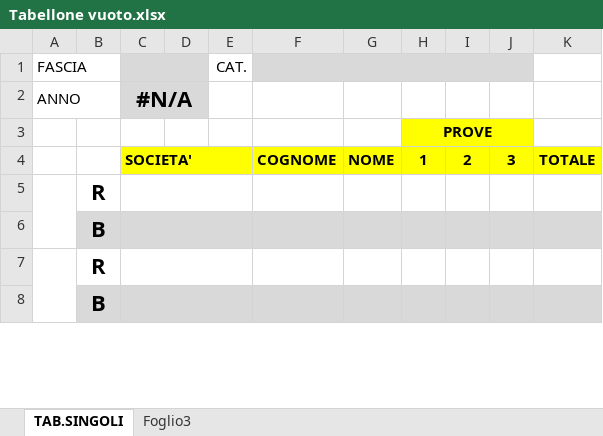
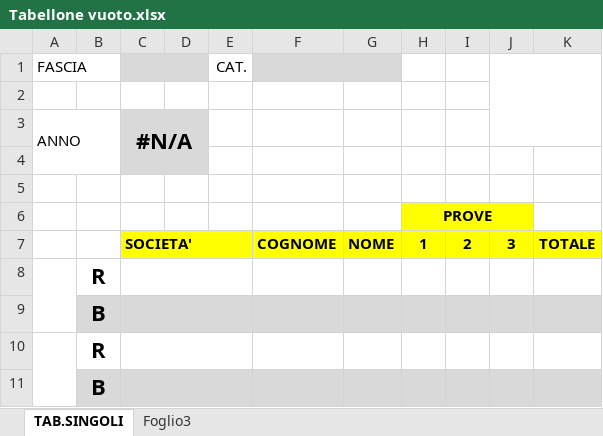
Before and after one commit to enricomarchi/karate, an Excel workbook: 2014.01.21 - Gara Carbonera/Tabellone vuoto.xlsx, sheet TAB.SINGOLI, drawn as a sheet; only a part is shown; values as stored, in another font and other column widths than the file's, no borders; conditional formats not drawn; removed rows and columns are numbered as before the commit, all else as after; the diff names each change by its address in the sheet, - before the commit and + after, or states it on an @@ line.

```diff
--- a/2014.01.21 - Gara Carbonera/Tabellone vuoto.xlsx (sheet TAB.SINGOLI)
+++ b/2014.01.21 - Gara Carbonera/Tabellone vuoto.xlsx (sheet TAB.SINGOLI)
-F1:J1 merged
+F1:G1 merged
-H1:J1 fill: #D9D9D9
+H1:J1 fill: none
+J1:K3 merged
+row 2: (empty)
+row 4: (empty)
+row 5: (empty)
```
Also changed, not shown: sheet Foglio3, 2014.01.21 - Gara Carbonera/ISCRITTI 1 TROFEO CARBONERA 2024.xlsx, 1 other file.
